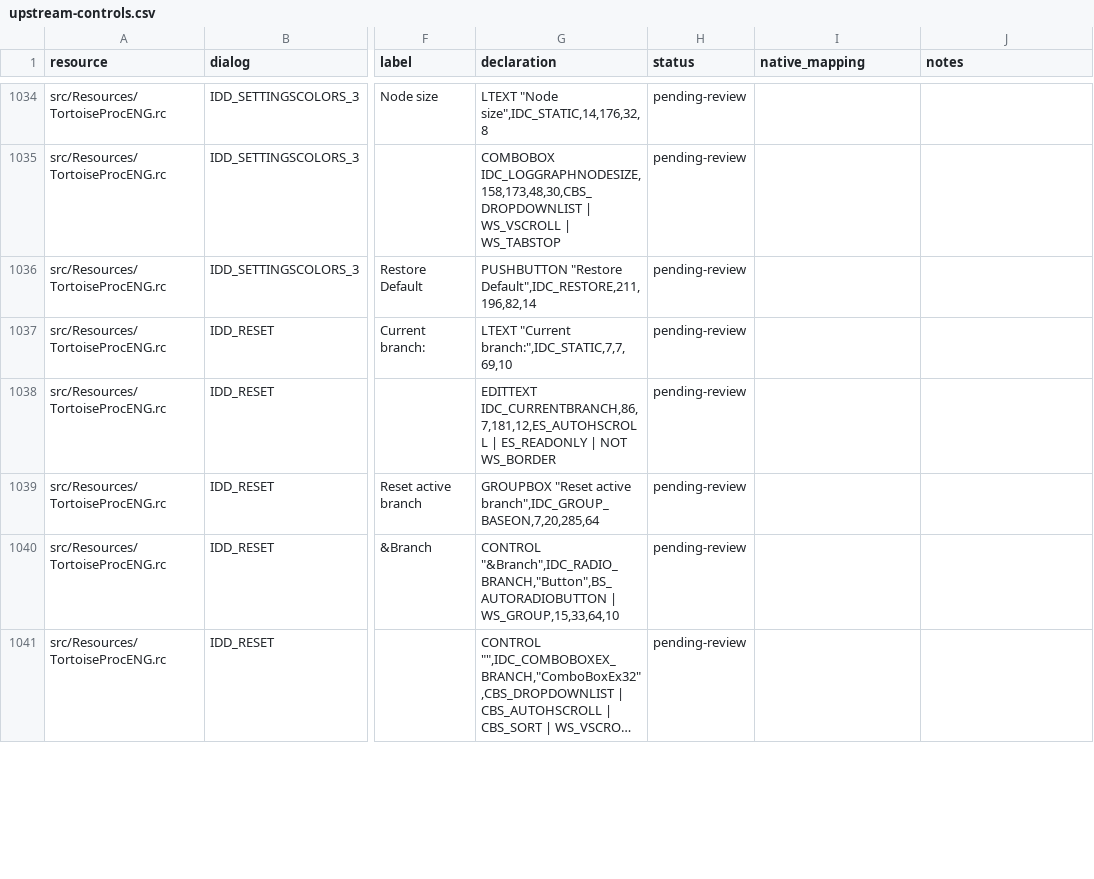
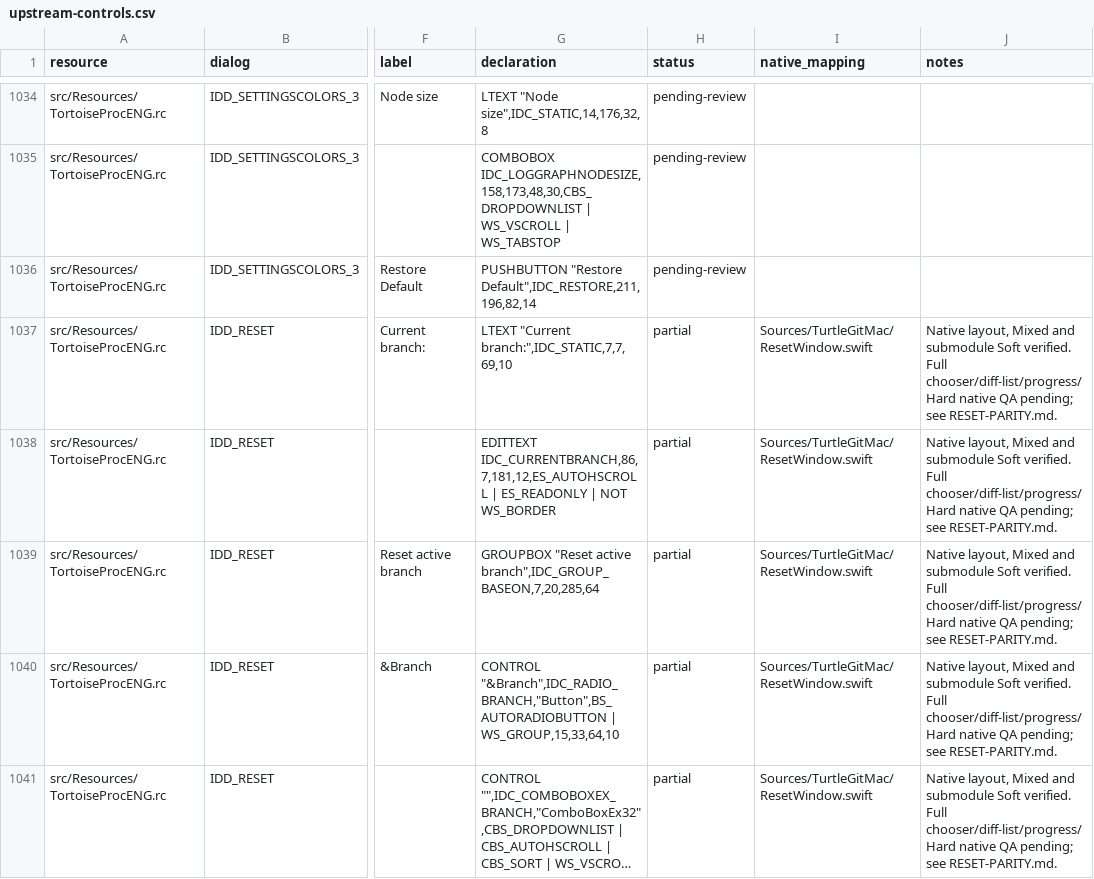
Before and after one commit to jfk-solutions/turtle-git-mac, a CSV file: docs/upstream-controls.csv, drawn as a sheet; only a part is shown, gaps mark what is left out; long unchanged cells end in …; the diff covers the shown part only; the diff names each change by its address in the sheet, - before the commit and + after, or states it on an @@ line.

Commit message:
Port native Reset choices and submodule conflict reset handoff

```diff
--- a/docs/upstream-controls.csv
+++ b/docs/upstream-controls.csv
-H1037:H1041 (status): pending-review
+H1037:H1041 (status): partial
-I1037:I1041 (native_mapping): (empty)
+I1037:I1041 (native_mapping): Sources/TurtleGitMac/ResetWindow.swift
-J1037:J1041 (notes): (empty)
+J1037:J1041 (notes): Native layout, Mixed and submodule Soft verified. Full chooser/diff-list/progress/Hard native QA pending; see RESET-PARITY.md.
```
Also changed, not shown: 42 edited cells elsewhere in this file, docs/upstream-dialogs.csv, docs/upstream-files.csv, 21 other files.
